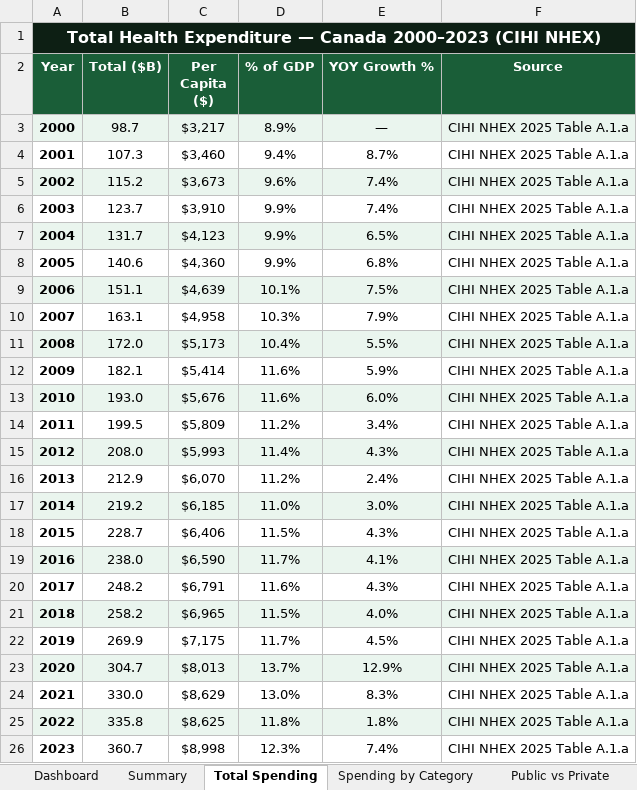
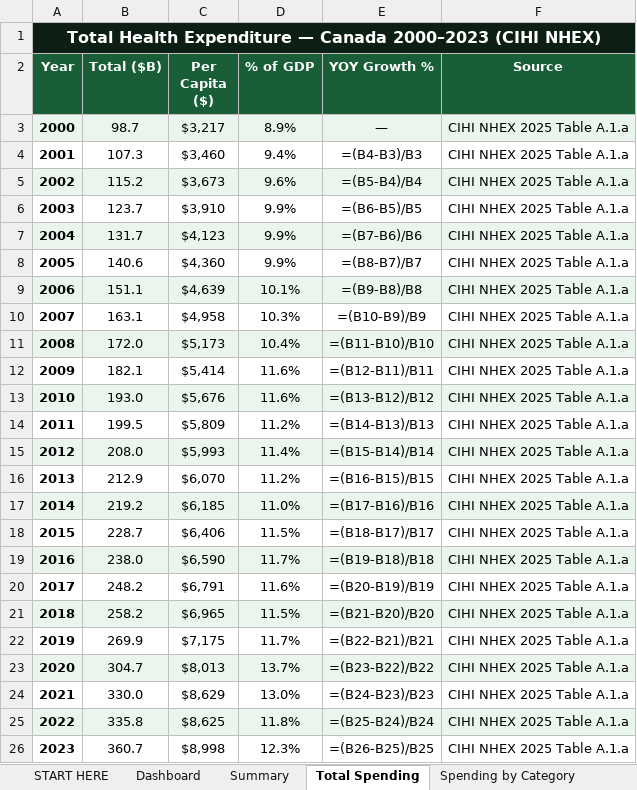
Before and after one commit to Famiyke/health-expenditure-canada, an Excel workbook: nhex_excel_workbook.xlsx, sheet Total Spending, drawn as a sheet; values as stored, in another font and other column widths than the file's, no borders; formulas without a stored value are shown as written; the diff names each change by its address in the sheet, - before the commit and + after, or states it on an @@ line.

```diff
--- a/nhex_excel_workbook.xlsx (sheet Total Spending)
+++ b/nhex_excel_workbook.xlsx (sheet Total Spending)
+sheet tab: START HERE
-B1:F1 fill: #0D1F14
+B1:F1 fill: none
-E4 (YOY Growth %): 8.7%
+E4 (YOY Growth %): =(B4-B3)/B3
-E5 (YOY Growth %): 7.4%
+E5 (YOY Growth %): =(B5-B4)/B4
-E6 (YOY Growth %): 7.4%
+E6 (YOY Growth %): =(B6-B5)/B5
-E7 (YOY Growth %): 6.5%
+E7 (YOY Growth %): =(B7-B6)/B6
-E8 (YOY Growth %): 6.8%
+E8 (YOY Growth %): =(B8-B7)/B7
-E9 (YOY Growth %): 7.5%
+E9 (YOY Growth %): =(B9-B8)/B8
-E10 (YOY Growth %): 7.9%
+E10 (YOY Growth %): =(B10-B9)/B9
-E11 (YOY Growth %): 5.5%
+E11 (YOY Growth %): =(B11-B10)/B10
-E12 (YOY Growth %): 5.9%
+E12 (YOY Growth %): =(B12-B11)/B11
-E13 (YOY Growth %): 6.0%
+E13 (YOY Growth %): =(B13-B12)/B12
-E14 (YOY Growth %): 3.4%
+E14 (YOY Growth %): =(B14-B13)/B13
-E15 (YOY Growth %): 4.3%
+E15 (YOY Growth %): =(B15-B14)/B14
-E16 (YOY Growth %): 2.4%
+E16 (YOY Growth %): =(B16-B15)/B15
-E17 (YOY Growth %): 3.0%
+E17 (YOY Growth %): =(B17-B16)/B16
-E18 (YOY Growth %): 4.3%
+E18 (YOY Growth %): =(B18-B17)/B17
-E19 (YOY Growth %): 4.1%
+E19 (YOY Growth %): =(B19-B18)/B18
-E20 (YOY Growth %): 4.3%
+E20 (YOY Growth %): =(B20-B19)/B19
-E21 (YOY Growth %): 4.0%
+E21 (YOY Growth %): =(B21-B20)/B20
-E22 (YOY Growth %): 4.5%
+E22 (YOY Growth %): =(B22-B21)/B21
-E23 (YOY Growth %): 12.9%
+E23 (YOY Growth %): =(B23-B22)/B22
-E24 (YOY Growth %): 8.3%
+E24 (YOY Growth %): =(B24-B23)/B23
-E25 (YOY Growth %): 1.8%
+E25 (YOY Growth %): =(B25-B24)/B24
-E26 (YOY Growth %): 7.4%
+E26 (YOY Growth %): =(B26-B25)/B25
```
Also changed, not shown: sheet Spending by Category, sheet Public vs Private, sheet Drug Spending, sheet Summary, charts or pictures.
